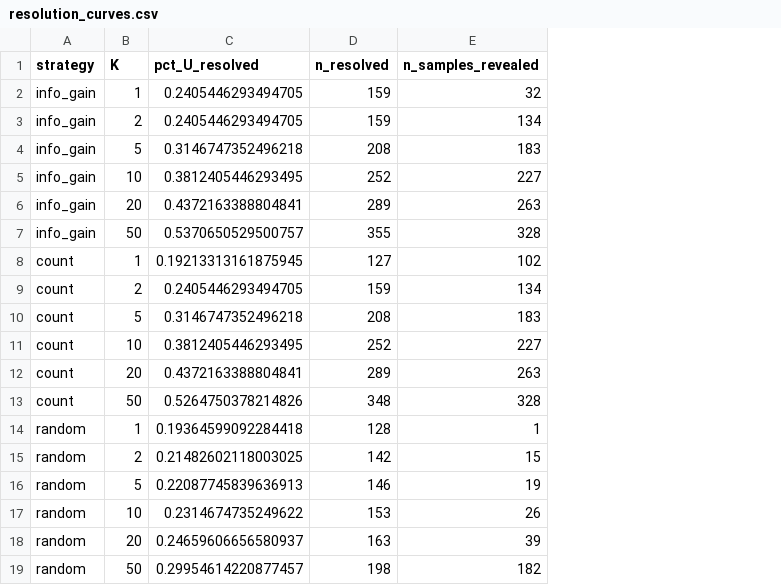
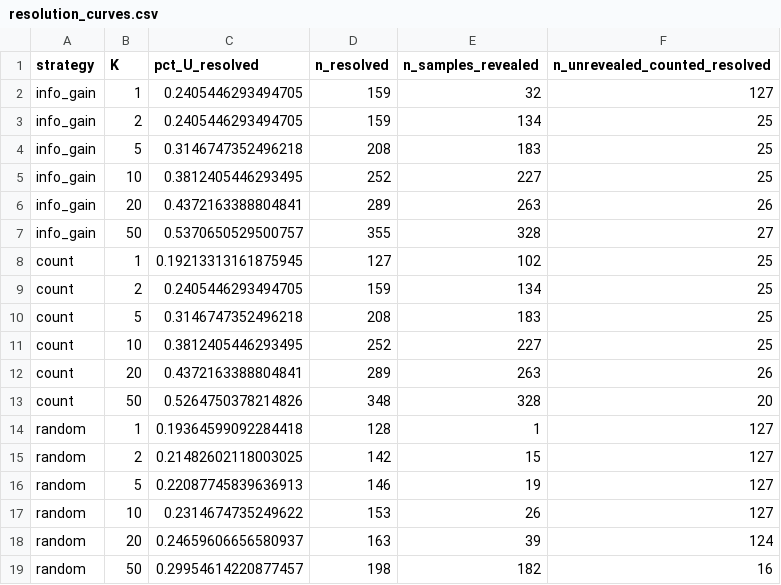
Before and after one commit to shaahir27/Discern, a CSV file: results/approaches/voi_queue/e15_label_reveal_sim/resolution_curves.csv, drawn as a sheet; the diff names each change by its address in the sheet, - before the commit and + after, or states it on an @@ line.

Commit message:
Improve lab uploads and clarify result evidence

```diff
--- a/results/approaches/voi_queue/e15_label_reveal_sim/resolution_curves.csv
+++ b/results/approaches/voi_queue/e15_label_reveal_sim/resolution_curves.csv
+column F (n_unrevealed_counted_resolved), rows 2-19: 127 | 25 | 25 | 25 | 26 | 27 | 25 | 25 | 25 | 25 | 26 | 20 | 127 | 127 | 127 | 127 | 124 | 16
```
Also changed, not shown: 37 other files.
